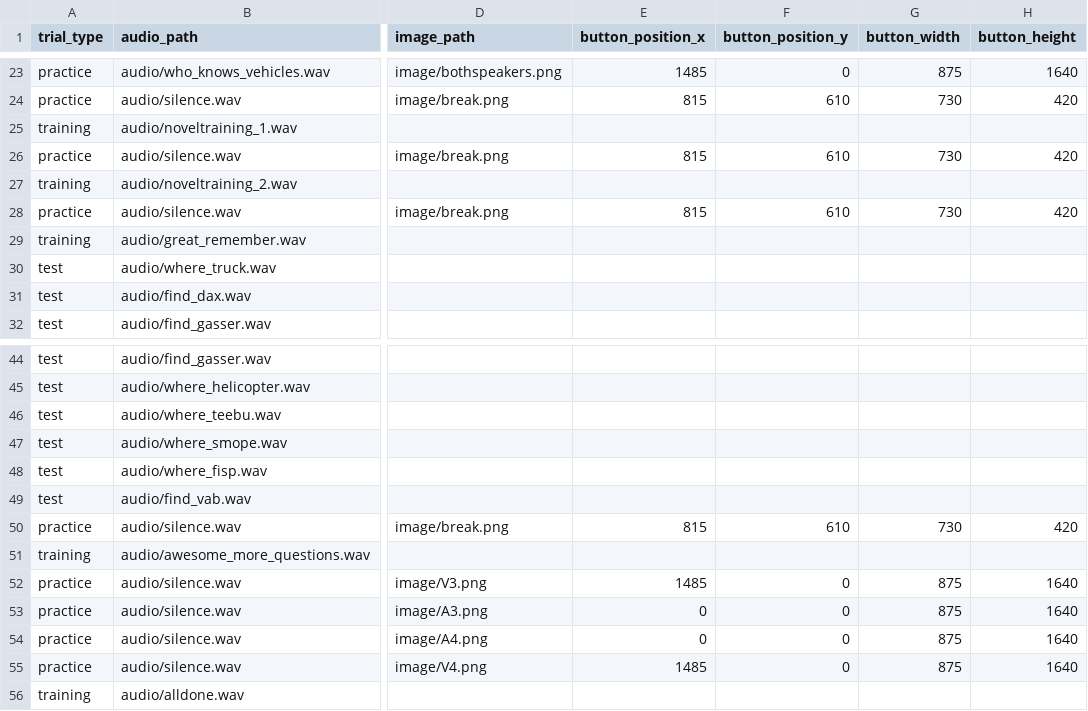
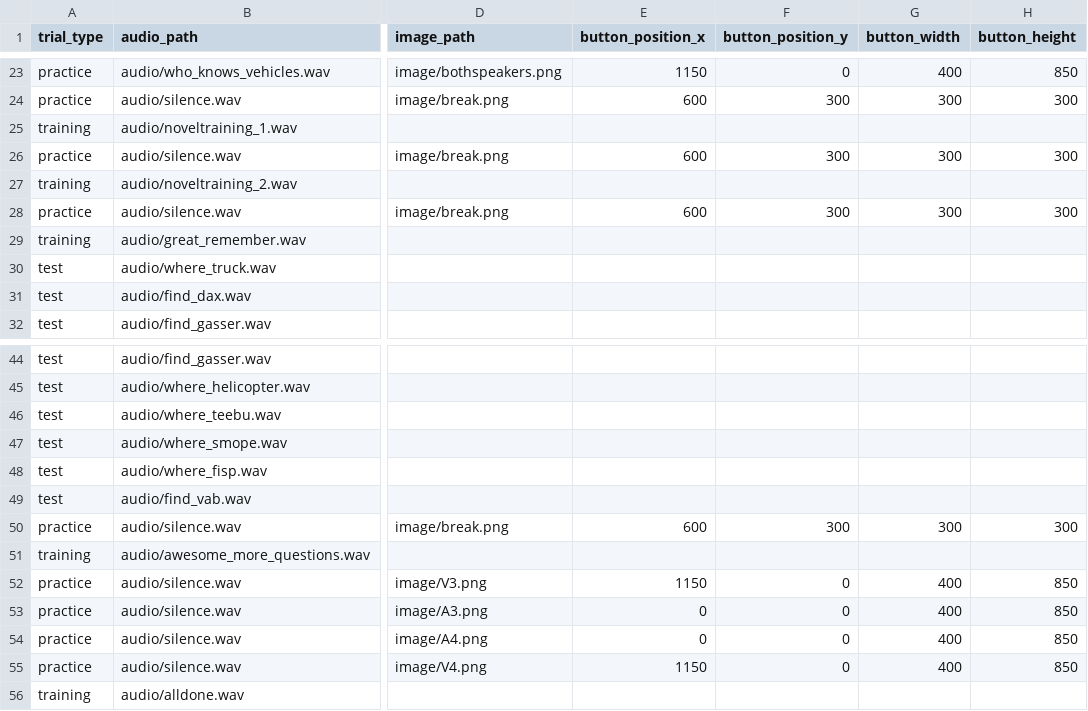
Before and after one commit to aesimon2/aesimon2.github.io, a CSV file: expert2/central_data_1.csv, drawn as a sheet; only a part is shown, gaps mark what is left out; the diff covers the shown part only; the diff names each change by its address in the sheet, - before the commit and + after, or states it on an @@ line.

Commit message:
fixing buttons

```diff
--- a/expert2/central_data_1.csv
+++ b/expert2/central_data_1.csv
-E23 (button_position_x): 1485
+E23 (button_position_x): 1150
-G23 (button_width): 875
+G23 (button_width): 400
-H23 (button_height): 1640
+H23 (button_height): 850
-E24 (button_position_x): 815
+E24 (button_position_x): 600
-F24 (button_position_y): 610
+F24 (button_position_y): 300
-G24 (button_width): 730
+G24 (button_width): 300
-H24 (button_height): 420
+H24 (button_height): 300
-E26 (button_position_x): 815
+E26 (button_position_x): 600
-F26 (button_position_y): 610
+F26 (button_position_y): 300
-G26 (button_width): 730
+G26 (button_width): 300
-H26 (button_height): 420
+H26 (button_height): 300
-E28 (button_position_x): 815
+E28 (button_position_x): 600
-F28 (button_position_y): 610
+F28 (button_position_y): 300
-G28 (button_width): 730
+G28 (button_width): 300
-H28 (button_height): 420
+H28 (button_height): 300
-E50 (button_position_x): 815
+E50 (button_position_x): 600
-F50 (button_position_y): 610
+F50 (button_position_y): 300
-G50 (button_width): 730
+G50 (button_width): 300
-H50 (button_height): 420
+H50 (button_height): 300
-E52 (button_position_x): 1485
+E52 (button_position_x): 1150
-G52:G55 (button_width): 875
+G52:G55 (button_width): 400
-H52:H55 (button_height): 1640
+H52:H55 (button_height): 850
-E55 (button_position_x): 1485
+E55 (button_position_x): 1150
```
Also changed, not shown: 36 edited cells elsewhere in this file, 1 other file.
